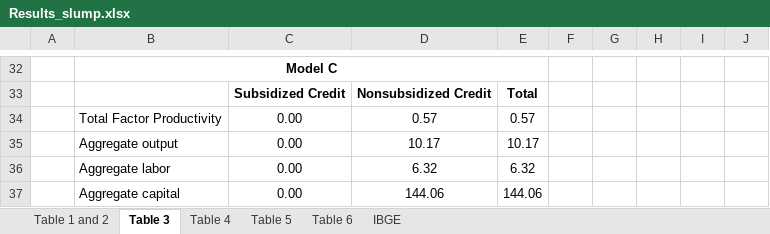
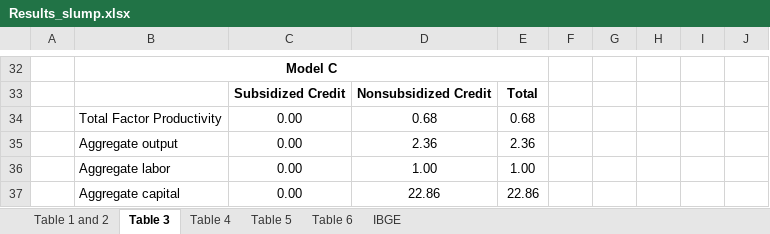
Before and after one commit to manfredinid/Matlab-Codes, an Excel workbook: Extended_Model/Results_slump.xlsx, sheet Table 3, drawn as a sheet; only a part is shown, gaps mark what is left out; values as stored, in another font and other column widths than the file's, no borders; the diff covers the shown part only; the diff names each change by its address in the sheet, - before the commit and + after, or states it on an @@ line.

```diff
--- a/Extended_Model/Results_slump.xlsx (sheet Table 3)
+++ b/Extended_Model/Results_slump.xlsx (sheet Table 3)
-D34: 0.57
+D34: 0.68
-E34: 0.57
+E34: 0.68
-D35: 10.17
+D35: 2.36
-E35: 10.17
+E35: 2.36
-D36: 6.32
+D36: 1.00
-E36: 6.32
+E36: 1.00
-D37: 144.06
+D37: 22.86
-E37: 144.06
+E37: 22.86
```
Also changed, not shown: 21 added rows and 21 removed rows elsewhere in this sheet, sheet Table 1 and 2, sheet Table 4, sheet Table 6, sheet Table 5, 5 other files.
